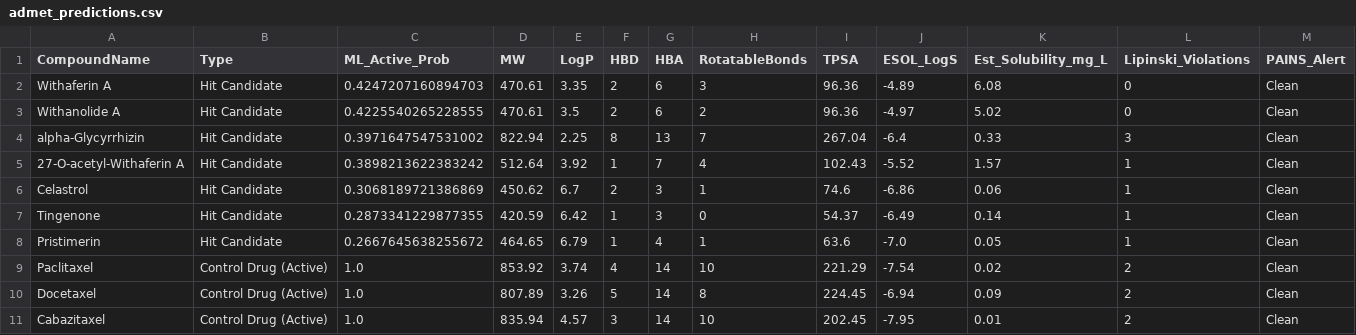
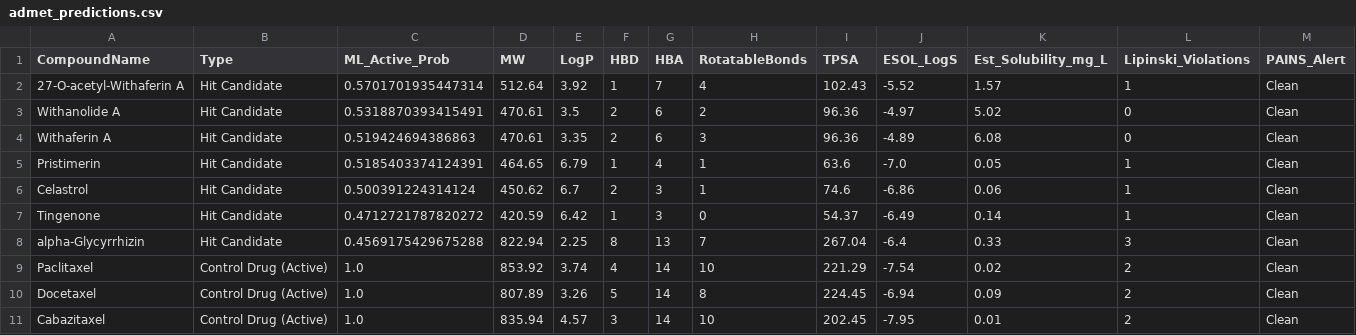
Before and after one commit to k4ran909/ML, a CSV file: data/processed/admet_predictions.csv, drawn as a sheet.

```diff
--- a/data/processed/admet_predictions.csv
+++ b/data/processed/admet_predictions.csv
@@ -1,9 +1,9 @@
 CompoundName,Type,ML_Active_Prob,MW,LogP,HBD,HBA,RotatableBonds,TPSA,ESOL_LogS,Est_Solubility_mg_L,Lipinski_Violations,PAINS_Alert
-Withaferin A,Hit Candidate,0.4247207160894703,470.61,3.35,2,6,3,96.36,-4.89,6.08,0,Clean
-Withanolide A,Hit Candidate,0.4225540265228555,470.61,3.5,2,6,2,96.36,-4.97,5.02,0,Clean
-alpha-Glycyrrhizin,Hit Candidate,0.3971647547531002,822.94,2.25,8,13,7,267.04,-6.4,0.33,3,Clean
-27-O-acetyl-Withaferin A,Hit Candidate,0.3898213622383242,512.64,3.92,1,7,4,102.43,-5.52,1.57,1,Clean
-Celastrol,Hit Candidate,0.3068189721386869,450.62,6.7,2,3,1,74.6,-6.86,0.06,1,Clean
-Tingenone,Hit Candidate,0.2873341229877355,420.59,6.42,1,3,0,54.37,-6.49,0.14,1,Clean
-Pristimerin,Hit Candidate,0.2667645638255672,464.65,6.79,1,4,1,63.6,-7.0,0.05,1,Clean
+27-O-acetyl-Withaferin A,Hit Candidate,0.5701701935447314,512.64,3.92,1,7,4,102.43,-5.52,1.57,1,Clean
+Withanolide A,Hit Candidate,0.5318870393415491,470.61,3.5,2,6,2,96.36,-4.97,5.02,0,Clean
+Withaferin A,Hit Candidate,0.519424694386863,470.61,3.35,2,6,3,96.36,-4.89,6.08,0,Clean
+Pristimerin,Hit Candidate,0.5185403374124391,464.65,6.79,1,4,1,63.6,-7.0,0.05,1,Clean
+Celastrol,Hit Candidate,0.500391224314124,450.62,6.7,2,3,1,74.6,-6.86,0.06,1,Clean
+Tingenone,Hit Candidate,0.4712721787820272,420.59,6.42,1,3,0,54.37,-6.49,0.14,1,Clean
+alpha-Glycyrrhizin,Hit Candidate,0.4569175429675288,822.94,2.25,8,13,7,267.04,-6.4,0.33,3,Clean
 Paclitaxel,Control Drug (Active),1.0,853.92,3.74,4,14,10,221.29,-7.54,0.02,2,Clean
```
Also changed, not shown: results/hit_predictions_results.csv, 19 other files.
